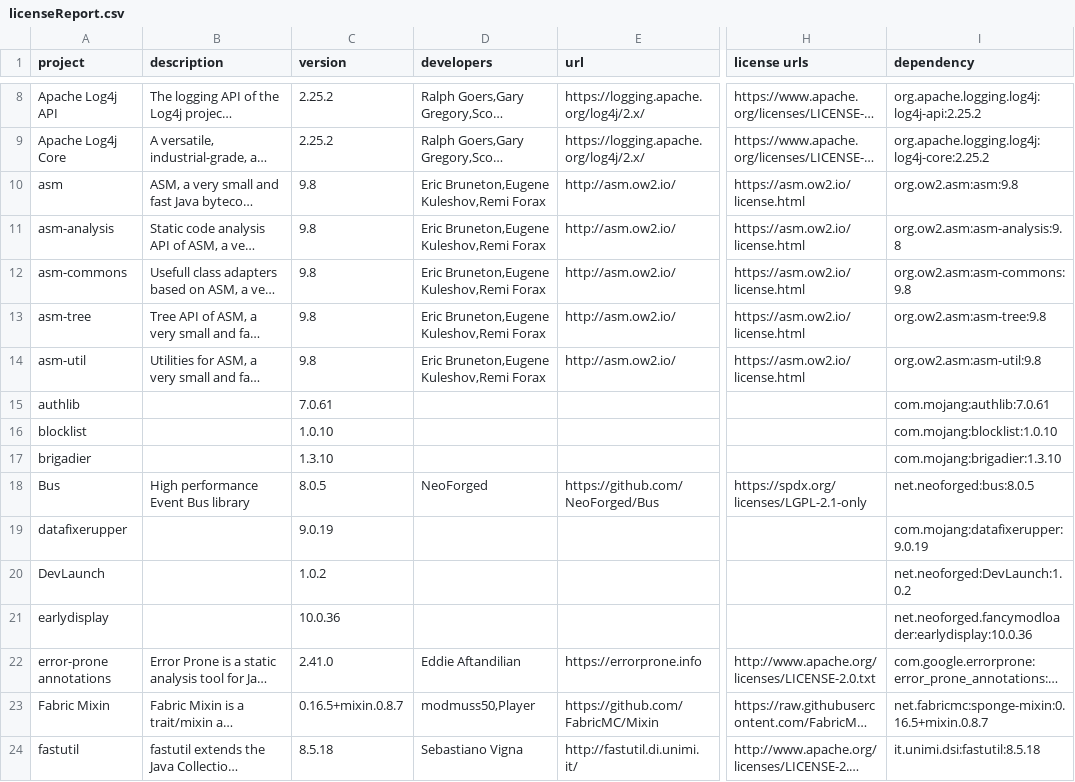
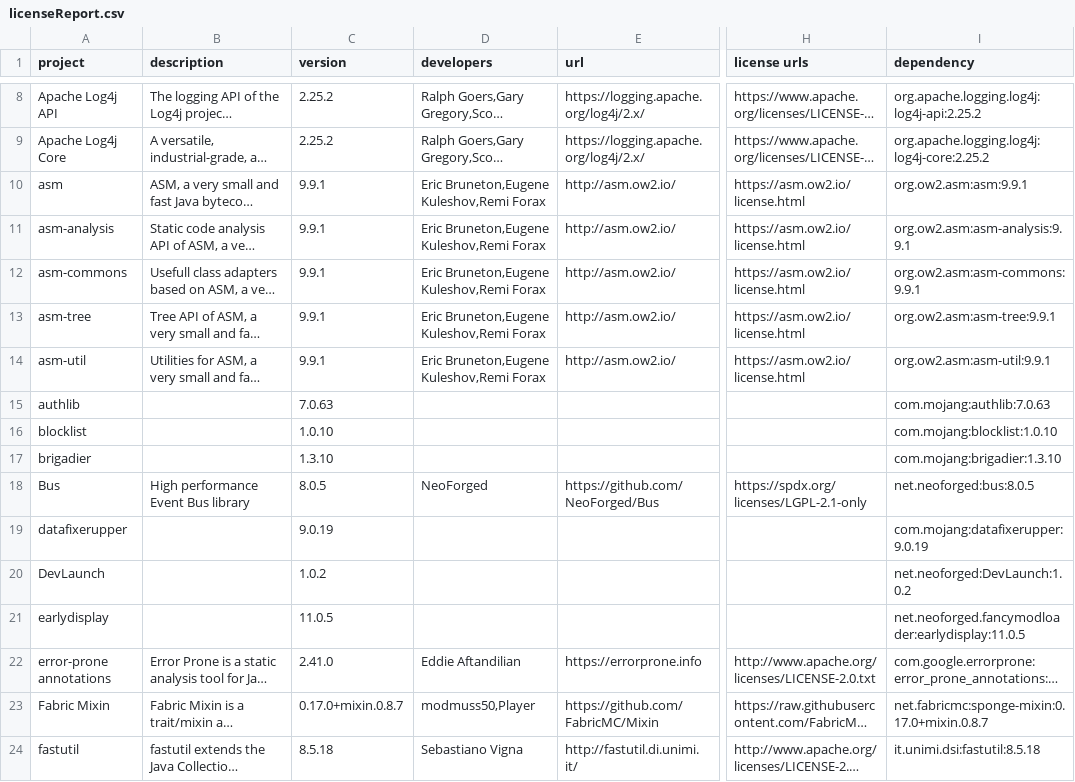
Before and after one commit to GeheimagentNr1/RecipesLibrary, a CSV file: lib_licences/licenseReport.csv, drawn as a sheet; only a part is shown, gaps mark what is left out; long unchanged cells end in …; the diff covers the shown part only; the diff names each change by its address in the sheet, - before the commit and + after, or states it on an @@ line.

```diff
--- a/lib_licences/licenseReport.csv
+++ b/lib_licences/licenseReport.csv
-C10:C14 (version): 9.8
+C10:C14 (version): 9.9.1
-I10 (dependency): org.ow2.asm:asm:9.8
+I10 (dependency): org.ow2.asm:asm:9.9.1
-I11 (dependency): org.ow2.asm:asm-analysis:9.8
+I11 (dependency): org.ow2.asm:asm-analysis:9.9.1
-I12 (dependency): org.ow2.asm:asm-commons:9.8
+I12 (dependency): org.ow2.asm:asm-commons:9.9.1
-I13 (dependency): org.ow2.asm:asm-tree:9.8
+I13 (dependency): org.ow2.asm:asm-tree:9.9.1
-I14 (dependency): org.ow2.asm:asm-util:9.8
+I14 (dependency): org.ow2.asm:asm-util:9.9.1
-C15 (version): 7.0.61
+C15 (version): 7.0.63
-I15 (dependency): com.mojang:authlib:7.0.61
+I15 (dependency): com.mojang:authlib:7.0.63
-C21 (version): 10.0.36
+C21 (version): 11.0.5
-I21 (dependency): net.neoforged.fancymodloader:earlydisplay:10.0.36
+I21 (dependency): net.neoforged.fancymodloader:earlydisplay:11.0.5
-C23 (version): 0.16.5+mixin.0.8.7
+C23 (version): 0.17.0+mixin.0.8.7
-I23 (dependency): net.fabricmc:sponge-mixin:0.16.5+mixin.0.8.7
+I23 (dependency): net.fabricmc:sponge-mixin:0.17.0+mixin.0.8.7
```
Also changed, not shown: 1 added row, 1 removed row and 33 edited cells elsewhere in this file, 22 other files.
